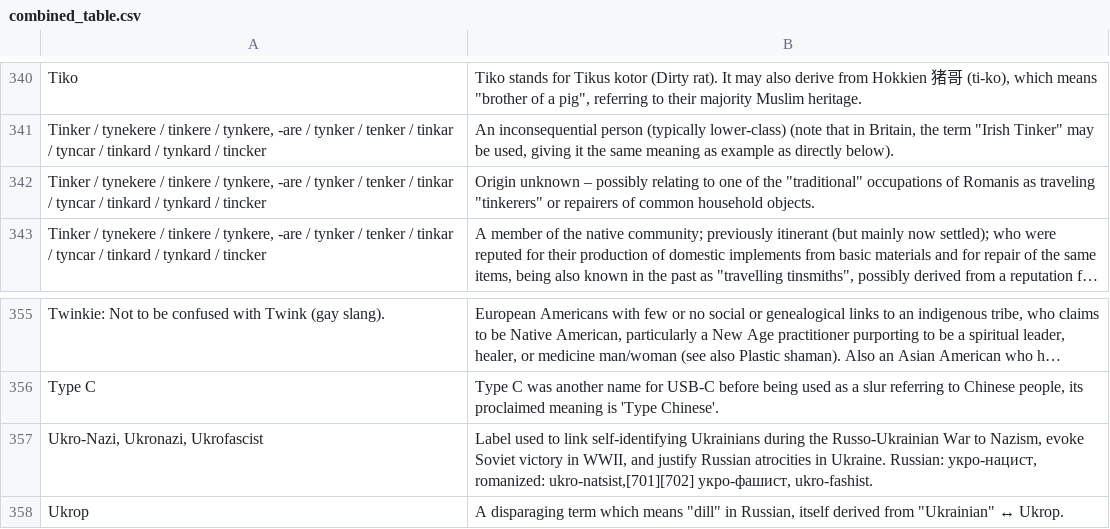
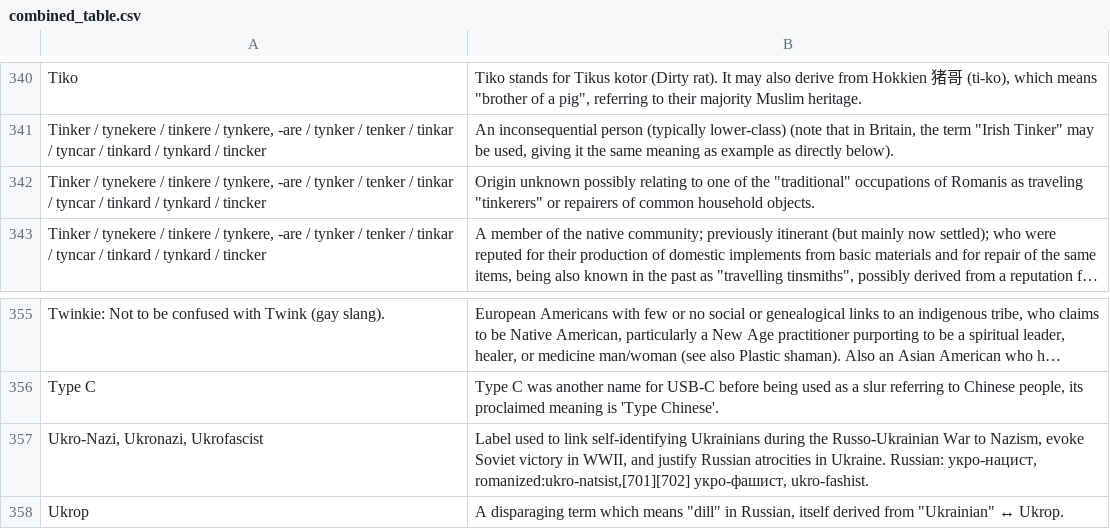
Before and after one commit to Conrad0115/HateObliterator9000, a CSV file: combined_table.csv, drawn as a sheet; only a part is shown, gaps mark what is left out; long unchanged cells end in …; the diff covers the shown part only; the diff names each change by its address in the sheet, - before the commit and + after, or states it on an @@ line.

```diff
--- a/combined_table.csv
+++ b/combined_table.csv
-B342: Origin unknown – possibly relating…
+B342: Origin unknown possibly relating…
-B357: …Russian: укро-нацист, romanized: ukro-natsist,[701][702] укро-фашист, ukro-fashist.
+B357: …Russian: укро-нацист, romanized:ukro-natsist,[701][702] укро-фашист, ukro-fashist.
```
Also changed, not shown: 12 edited cells elsewhere in this file.
